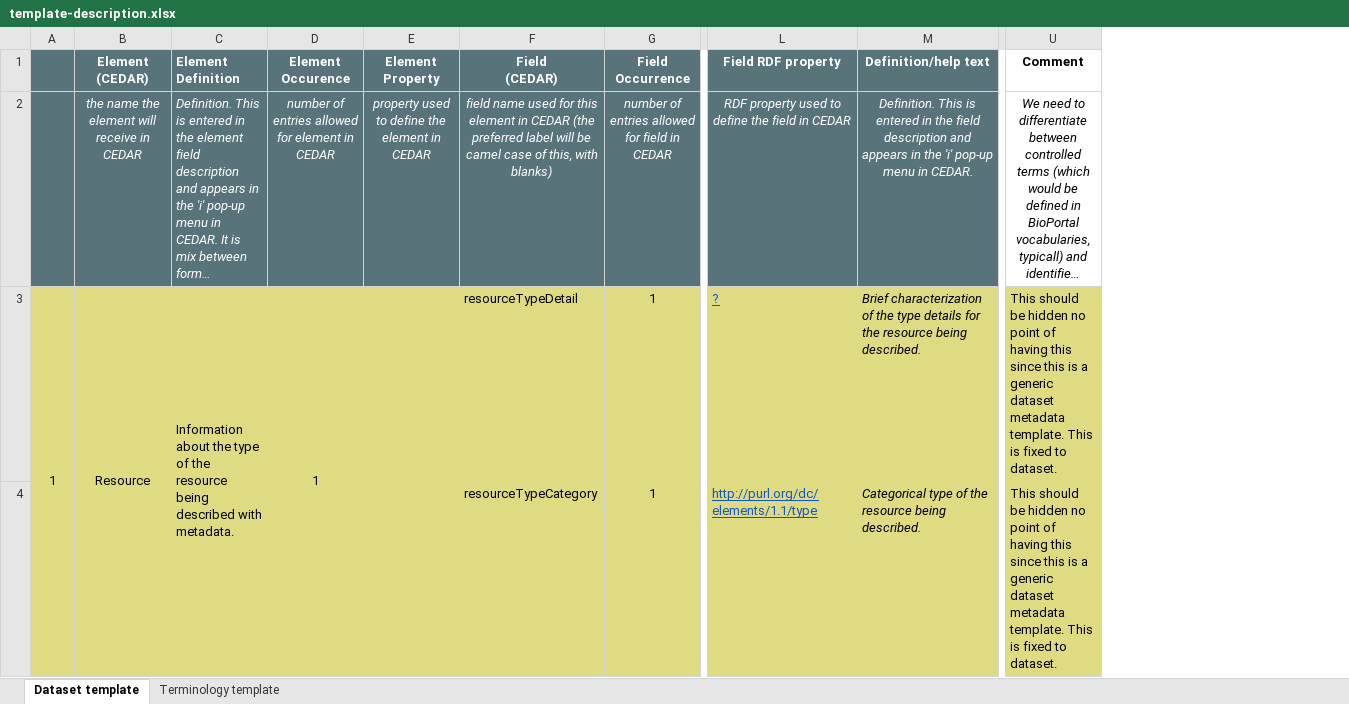
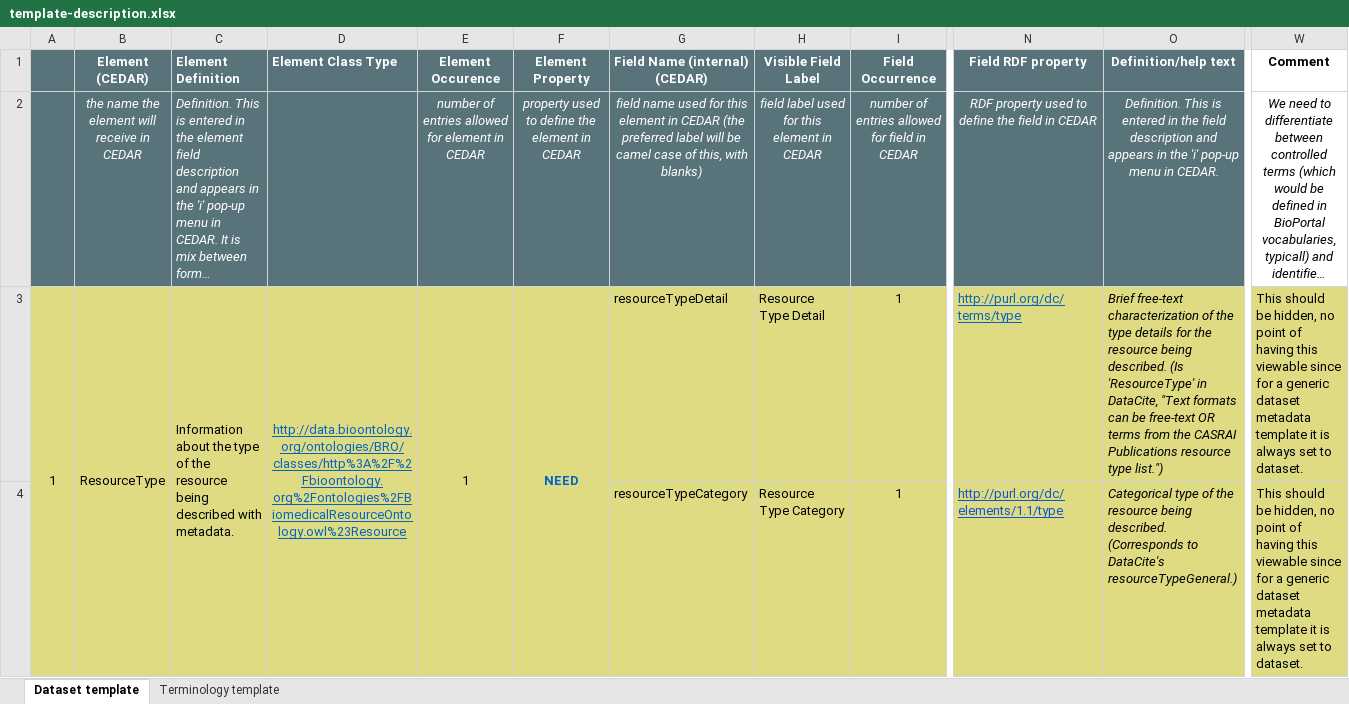
Before and after one commit to fair-data-collective/generic-dataset-metadata-template, an Excel workbook: template-description.xlsx, sheet Dataset template, drawn as a sheet; only a part is shown, gaps mark what is left out; long unchanged cells end in …; values as stored, in another font and other column widths than the file's, no borders; addresses are those after the commit; ↵ is a line break in a cell; the diff covers the shown part only; the diff names each change by its address in the sheet, - before the commit and + after, or states it on an @@ line.

Commit message:
changed names to match updated elements
Changed elements are not in the template yet though. This may create a bit of breakage in the meantime.

```diff
--- a/template-description.xlsx (sheet Dataset template)
+++ b/template-description.xlsx (sheet Dataset template)
+column D (Element Class Type), row 3: http://data.bioontology.org/ontologies/BRO/classes/http%3A%2F%2Fbioontology.org%2Fontologies%2FBiomedicalResourceOntology.owl%23Resource
+column H (Visible Field Label), rows 2-4: field label used for this element in CEDAR | Resource Type Detail | Resource Type Category
-G1: Field ↵ (CEDAR)
+G1: Field Name (internal) ↵ (CEDAR)
-B3 (Element (CEDAR)): Resource
+B3 (Element (CEDAR)): ResourceType
-F3 (Element Property): (empty)
+F3 (Element Property): NEED
-N3 (Field RDF property): ?
+N3 (Field RDF property): http://purl.org/dc/terms/type
-O3 (Definition/help text): Brief characterization of the type details for the resource being described.
+O3 (Definition/help text): Brief free-text characterization of the type details for the resource being described. (Is 'ResourceType' in DataCite, "Text formats can be free-text OR terms from the CASRAI Publications resource type list.")
-W3:W4 (Comment): …should be hidden no point of having this since this is a generic dataset metadata template. This is fixed to dataset.
+W3:W4 (Comment): …should be hidden, no point of having this viewable since for a generic dataset metadata template it is always set to dataset.
-O4 (Definition/help text): …being described.
+O4 (Definition/help text): …being described. (Corresponds to DataCite's resourceTypeGeneral.)
```
Also changed, not shown: 10 edited cells, cell formats and merged cells elsewhere in this sheet.
